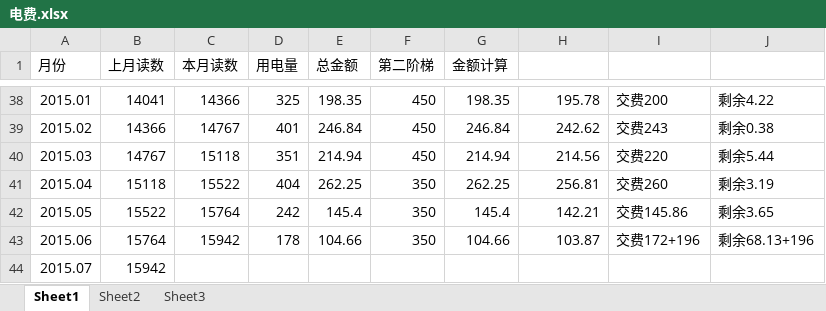
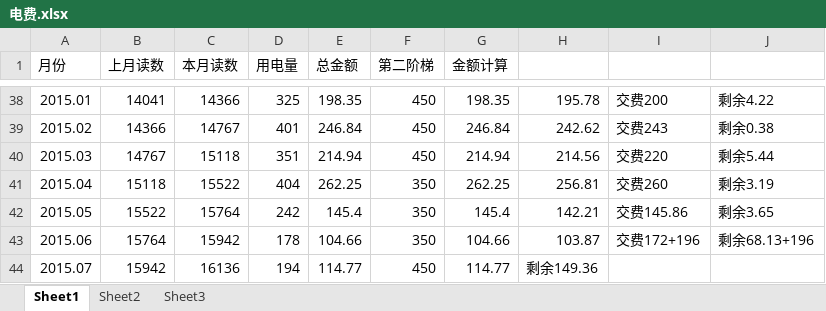
Before and after one commit to cnmud/832588m1pwG22w5t74PT0odv657C7m, an Excel workbook: 我的家/电费.xlsx, sheet Sheet1, drawn as a sheet; only a part is shown, gaps mark what is left out; values as stored, in another font and other column widths than the file's, no borders; the diff names each change by its address in the sheet, - before the commit and + after, or states it on an @@ line.

```diff
--- a/我的家/电费.xlsx (sheet Sheet1)
+++ b/我的家/电费.xlsx (sheet Sheet1)
-C44 (本月读数): (empty)
+C44 (本月读数): 16136
-D44 (用电量): (empty)
+D44 (用电量): 194
-E44 (总金额): (empty)
+E44 (总金额): 114.77
-F44 (第二阶梯): (empty)
+F44 (第二阶梯): 450
-G44 (金额计算): (empty)
+G44 (金额计算): 114.77
-H44: (empty)
+H44: 剩余149.36
```
Also changed, not shown: 我的家/公积金.xlsx, 我的家/招财宝.xlsx, 4 other files.
